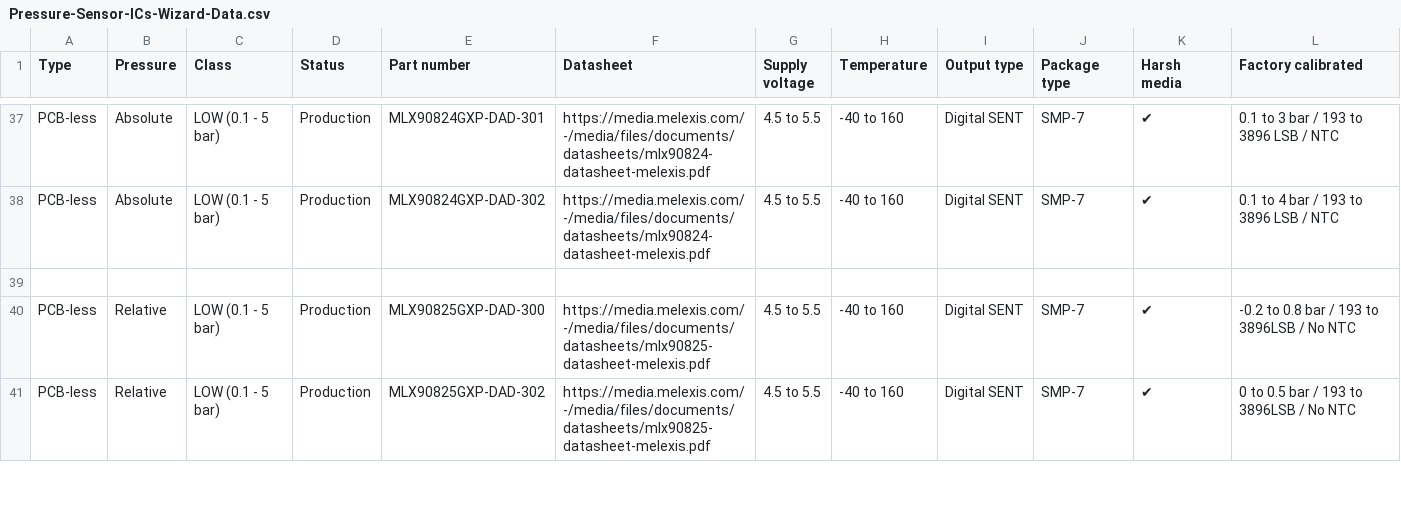
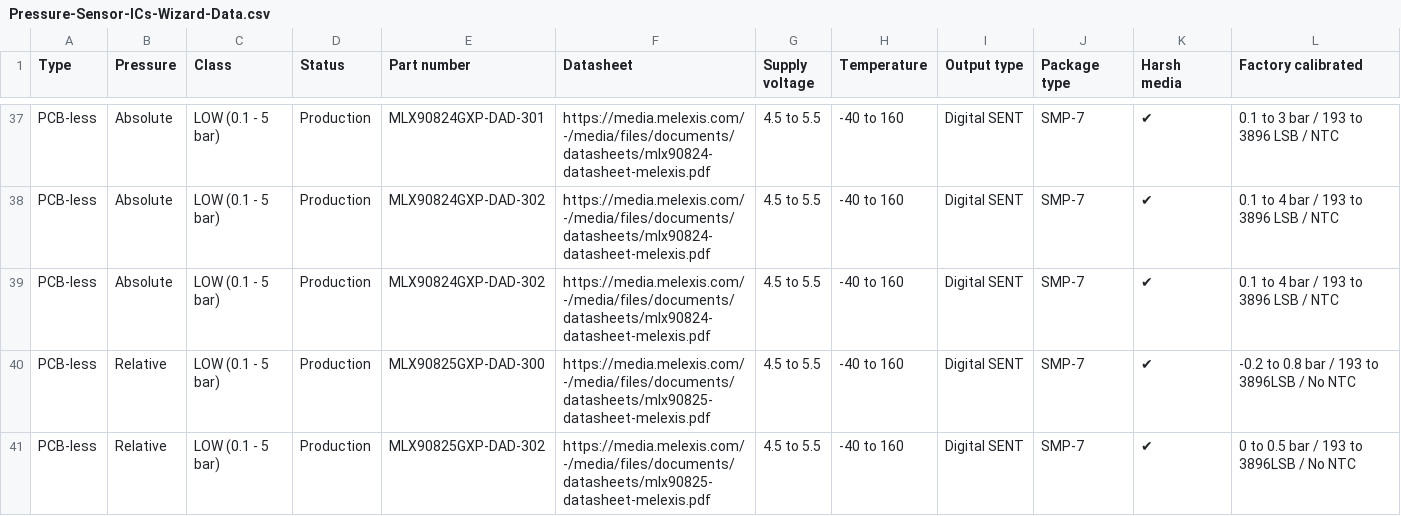
Before and after one commit to MelexisBC/Wizard--Pressure-Sensor-ICs-Data, a CSV file: Pressure-Sensor-ICs-Wizard-Data.csv, drawn as a sheet; only a part is shown, gaps mark what is left out; rows hold the shown columns only; the diff names each change by its address in the sheet, - before the commit and + after, or states it on an @@ line.

Commit message:
Wizard - Pressure sensor ICs - Google sheet updated

```diff
--- a/Pressure-Sensor-ICs-Wizard-Data.csv
+++ b/Pressure-Sensor-ICs-Wizard-Data.csv
-row 39: (empty)
+row 39: PCB-less | Absolute | LOW (0.1 - 5 bar) | Production | MLX90824GXP-DAD-302 | https://media.melexis.com/-/media/files/documents/datasheets/mlx90824-datasheet-melexis.pdf | 4.5 to 5.5 | -40 to 160 | Digital SENT | SMP-7 | ✔ | 0.1 to 4 bar / 193 to 3896 LSB / NTC
```
